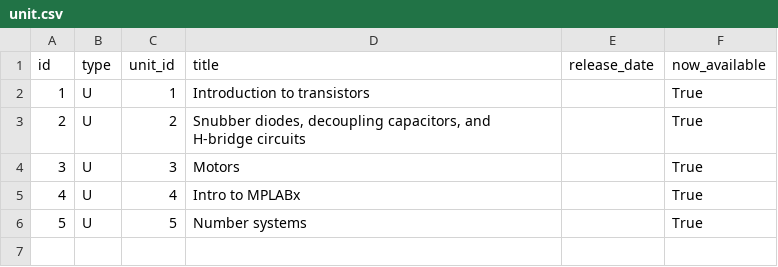
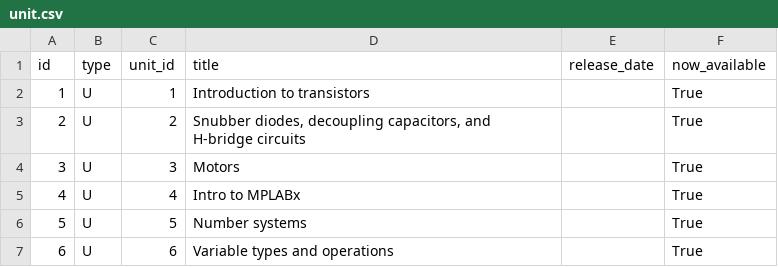
Before and after one commit to ME430/CourseBuilder, a CSV file: coursebuilder/data/unit.csv, drawn as a sheet.

```diff
--- a/coursebuilder/data/unit.csv
+++ b/coursebuilder/data/unit.csv
@@ -6 +6,2 @@ id,type,unit_id,title,release_date,now_available
 5,U,5,Number systems,,True
+6,U,6,Variable types and operations,,True
```
Also changed, not shown: coursebuilder/data/lesson.csv, 10 other files.
